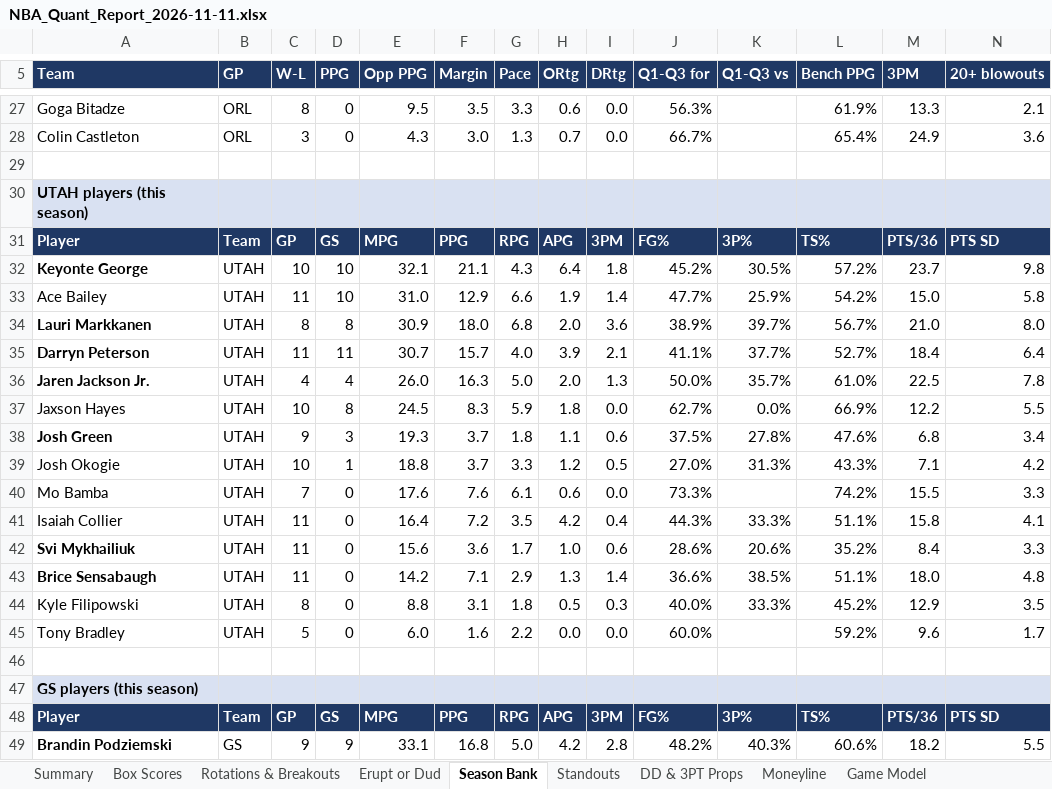
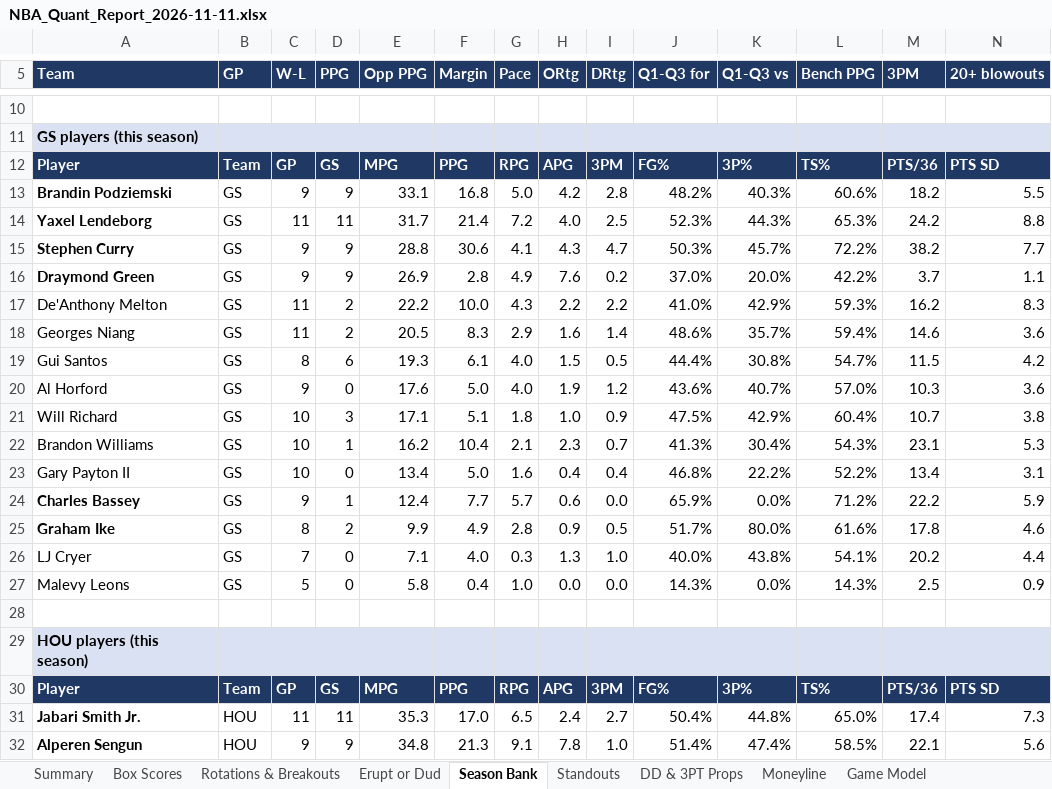
Before and after one commit to HeyShawtty/nba-quant-desk, an Excel workbook: reports/NBA_Quant_Report_2026-11-11.xlsx, sheet Season Bank, drawn as a sheet; only a part is shown, gaps mark what is left out; the shorter side is filled out with more unchanged rows; values as stored, in another font and other column widths than the file's, no borders; rows hold the shown columns only; the diff covers the shown part only; the diff names each change by its address in the sheet, - before the commit and + after, or states it on an @@ line.

```diff
--- a/reports/NBA_Quant_Report_2026-11-11.xlsx (sheet Season Bank)
+++ b/reports/NBA_Quant_Report_2026-11-11.xlsx (sheet Season Bank)
-row 27: Goga Bitadze | ORL | 8 | 0 | 9.5 | 3.5 | 3.3 | 0.6 | 0.0 | 56.3% |  | 61.9% | 13.3 | 2.1
-row 28: Colin Castleton | ORL | 3 | 0 | 4.3 | 3.0 | 1.3 | 0.7 | 0.0 | 66.7% |  | 65.4% | 24.9 | 3.6
-row 29: (empty)
-row 30: UTAH players (this season)
-row 31: Player | Team | GP | GS | MPG | PPG | RPG | APG | 3PM | FG% | 3P% | TS% | PTS/36 | PTS SD
-row 32: Keyonte George | UTAH | 10 | 10 | 32.1 | 21.1 | 4.3 | 6.4 | 1.8 | 45.2% | 30.5% | 57.2% | 23.7 | 9.8
-row 33: Ace Bailey | UTAH | 11 | 10 | 31.0 | 12.9 | 6.6 | 1.9 | 1.4 | 47.7% | 25.9% | 54.2% | 15.0 | 5.8
-row 34: Lauri Markkanen | UTAH | 8 | 8 | 30.9 | 18.0 | 6.8 | 2.0 | 3.6 | 38.9% | 39.7% | 56.7% | 21.0 | 8.0
-row 35: Darryn Peterson | UTAH | 11 | 11 | 30.7 | 15.7 | 4.0 | 3.9 | 2.1 | 41.1% | 37.7% | 52.7% | 18.4 | 6.4
-row 36: Jaren Jackson Jr. | UTAH | 4 | 4 | 26.0 | 16.3 | 5.0 | 2.0 | 1.3 | 50.0% | 35.7% | 61.0% | 22.5 | 7.8
-row 37: Jaxson Hayes | UTAH | 10 | 8 | 24.5 | 8.3 | 5.9 | 1.8 | 0.0 | 62.7% | 0.0% | 66.9% | 12.2 | 5.5
-row 38: Josh Green | UTAH | 9 | 3 | 19.3 | 3.7 | 1.8 | 1.1 | 0.6 | 37.5% | 27.8% | 47.6% | 6.8 | 3.4
-row 39: Josh Okogie | UTAH | 10 | 1 | 18.8 | 3.7 | 3.3 | 1.2 | 0.5 | 27.0% | 31.3% | 43.3% | 7.1 | 4.2
-row 40: Mo Bamba | UTAH | 7 | 0 | 17.6 | 7.6 | 6.1 | 0.6 | 0.0 | 73.3% |  | 74.2% | 15.5 | 3.3
-row 41: Isaiah Collier | UTAH | 11 | 0 | 16.4 | 7.2 | 3.5 | 4.2 | 0.4 | 44.3% | 33.3% | 51.1% | 15.8 | 4.1
-row 42: Svi Mykhailiuk | UTAH | 11 | 0 | 15.6 | 3.6 | 1.7 | 1.0 | 0.6 | 28.6% | 20.6% | 35.2% | 8.4 | 3.3
-row 43: Brice Sensabaugh | UTAH | 11 | 0 | 14.2 | 7.1 | 2.9 | 1.3 | 1.4 | 36.6% | 38.5% | 51.1% | 18.0 | 4.8
-row 44: Kyle Filipowski | UTAH | 8 | 0 | 8.8 | 3.1 | 1.8 | 0.5 | 0.3 | 40.0% | 33.3% | 45.2% | 12.9 | 3.5
-row 45: Tony Bradley | UTAH | 5 | 0 | 6.0 | 1.6 | 2.2 | 0.0 | 0.0 | 60.0% |  | 59.2% | 9.6 | 1.7
```
Also changed, not shown: 17 removed rows elsewhere in this sheet, sheet Player Thresholds, sheet Player Distributions, sheet Rotations & Breakouts, sheet Box Scores, sheet Standouts, sheet Minutes & Injuries, 11 more sheets, formulas that keep their value, reports/Data_Bank_2026-27.xlsx, 6 other files.
